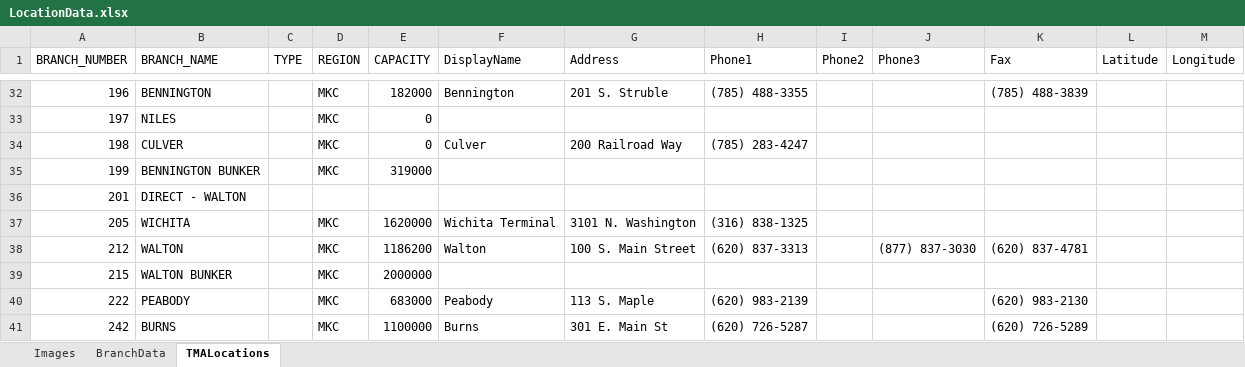
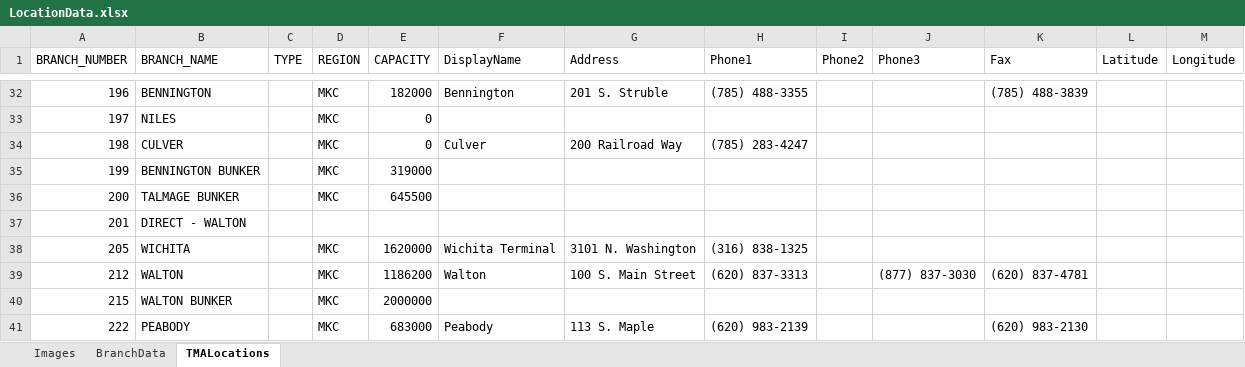
Before and after one commit to mandielyons/logi-dashboard, an Excel workbook: UploadedFiles/LocationData.xlsx, sheet TMALocations, drawn as a sheet; only a part is shown, gaps mark what is left out; the shorter side is filled out with more unchanged rows; values as stored, in another font and other column widths than the file's, no borders; table styles not drawn; the diff names each change by its address in the sheet, - before the commit and + after, or states it on an @@ line.

Commit message:
add talmage bunker

```diff
--- a/UploadedFiles/LocationData.xlsx (sheet TMALocations)
+++ b/UploadedFiles/LocationData.xlsx (sheet TMALocations)
+row 36: 200 | TALMAGE BUNKER |  | MKC | 645500
```
